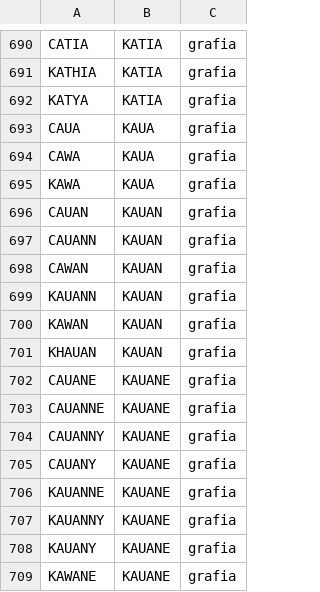
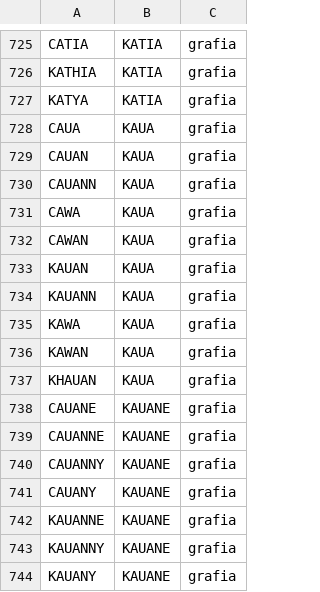
Before and after one commit to ramonbhb/ibge-probabilistico, a CSV file: data/nomes_variantes.csv, drawn as a sheet; only a part is shown, gaps mark what is left out; the shorter side is filled out with more unchanged rows; the diff covers the shown part only.

```diff
--- a/data/nomes_variantes.csv
+++ b/data/nomes_variantes.csv
@@ -693,10 +728,11 @@ KATYA,KATIA,grafia
 CAUA,KAUA,grafia
+CAUAN,KAUA,grafia
+CAUANN,KAUA,grafia
 CAWA,KAUA,grafia
+CAWAN,KAUA,grafia
+KAUAN,KAUA,grafia
+KAUANN,KAUA,grafia
 KAWA,KAUA,grafia
-CAUAN,KAUAN,grafia
-CAUANN,KAUAN,grafia
-CAWAN,KAUAN,grafia
-KAUANN,KAUAN,grafia
-KAWAN,KAUAN,grafia
-KHAUAN,KAUAN,grafia
+KAWAN,KAUA,grafia
+KHAUAN,KAUA,grafia
 CAUANE,KAUANE,grafia
```
Also changed, not shown: 35 added rows elsewhere in this file, 14 other files.
